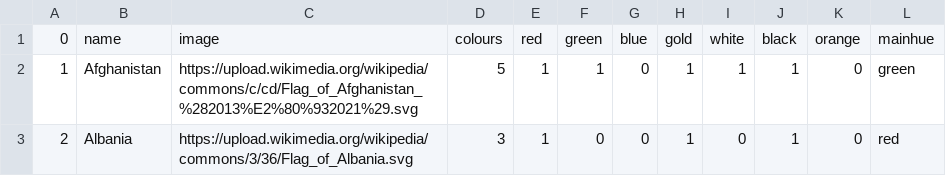
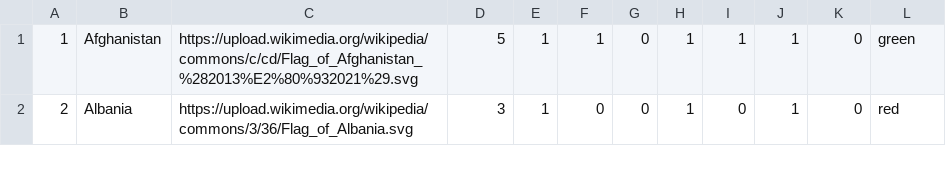
Before and after one commit to zoeyfang8/cs257, a CSV file: data/flags.csv, drawn as a sheet; only a part is shown.

Commit message:
add

```diff
--- a/data/flags.csv
+++ b/data/flags.csv
@@ -1,2 +1 @@
-0,name,image,colours,red ,green,blue,gold,white,black,orange ,mainhue
 1,Afghanistan,https://upload.wikimedia.org/wikipedia/commons/c/cd/Flag_of_Afghanistan_%282013%E2%80%932021%29.svg,5,1,1,0,1,1,1,0,green
```
